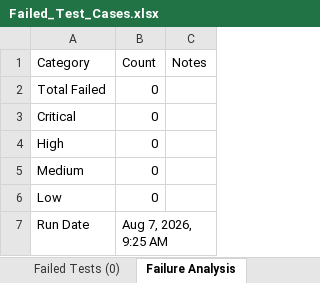
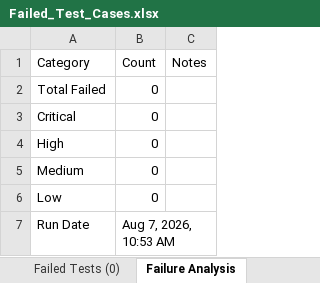
Before and after one commit to chaithika09/healthcare-platform, an Excel workbook: selenium-tests/reports/output/Failed_Test_Cases.xlsx, sheet Failure Analysis, drawn as a sheet; values as stored, in another font and other column widths than the file's, no borders; the diff names each change by its address in the sheet, - before the commit and + after, or states it on an @@ line.

```diff
--- a/selenium-tests/reports/output/Failed_Test_Cases.xlsx (sheet Failure Analysis)
+++ b/selenium-tests/reports/output/Failed_Test_Cases.xlsx (sheet Failure Analysis)
-B7 (Count): Aug 7, 2026, 9:25 AM
+B7 (Count): Aug 7, 2026, 10:53 AM
```
Also changed, not shown: selenium-tests/reports/output/Automation_Test_Report.xlsx, selenium-tests/reports/output/E2E_Summary_Report.xlsx, 6 other files.
